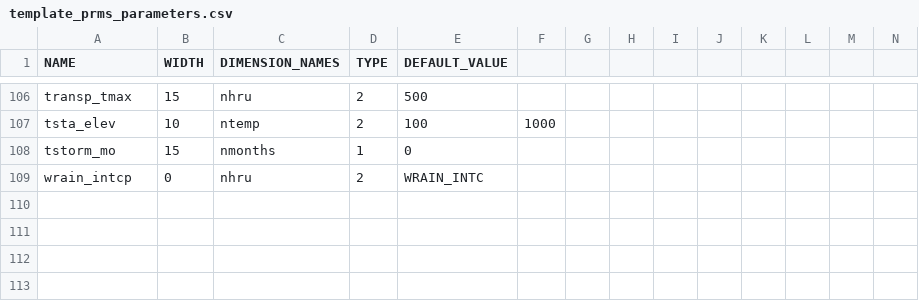
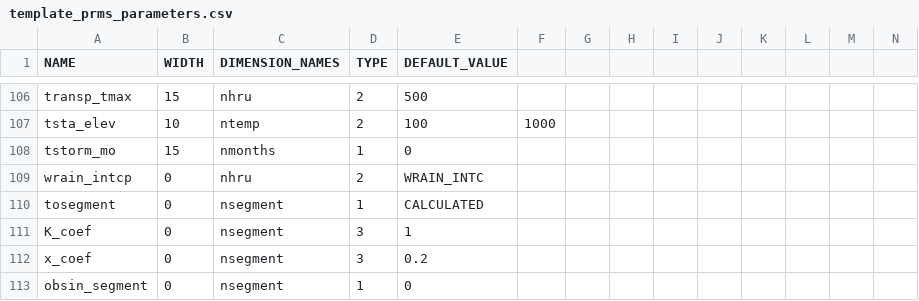
Before and after one commit to USDA-ARS-NWRC/prms_arcpy_tools, a CSV file: scripts/template_prms_parameters.csv, drawn as a sheet; only a part is shown, gaps mark what is left out; rows hold the shown columns only; the diff names each change by its address in the sheet, - before the commit and + after, or states it on an @@ line.

Commit message:
Fixed the parameters that weren't writing. Also this fixes the stream params that weren't writing to the final param file.

```diff
--- a/scripts/template_prms_parameters.csv
+++ b/scripts/template_prms_parameters.csv
+row 110: tosegment | 0 | nsegment | 1 | CALCULATED
+row 111: K_coef | 0 | nsegment | 3 | 1
+row 112: x_coef | 0 | nsegment | 3 | 0.2
+row 113: obsin_segment | 0 | nsegment | 1 | 0
```
Also changed, not shown: 4 other files.
